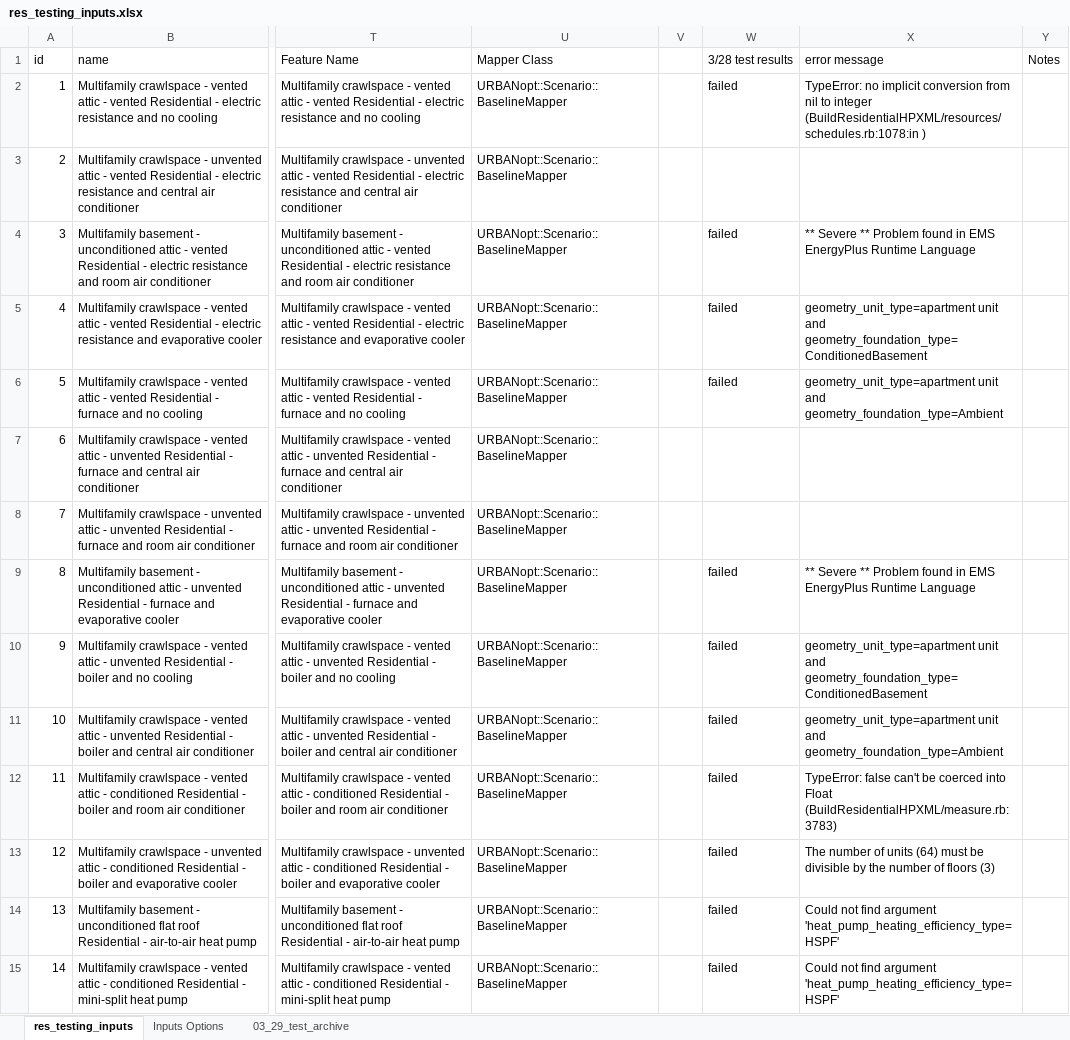
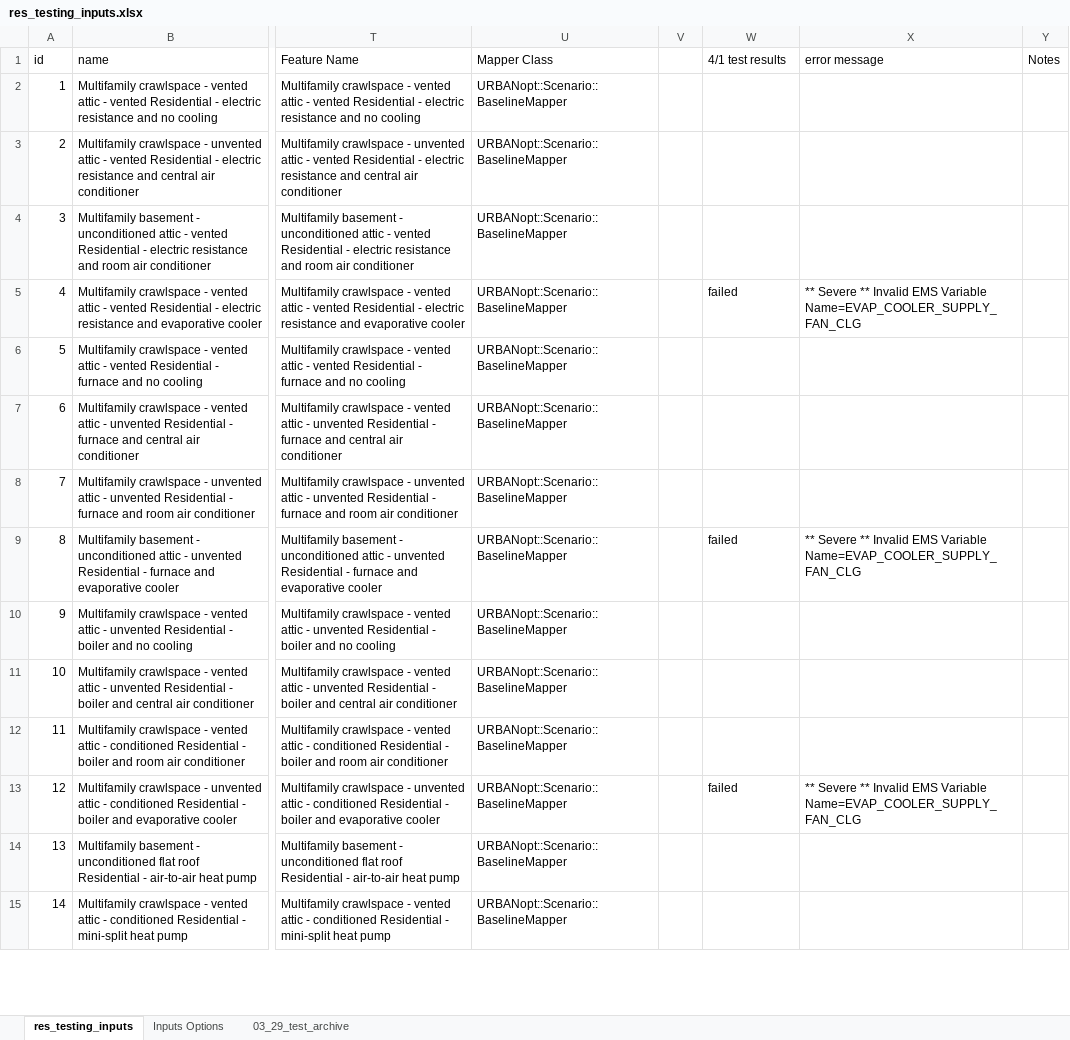
Before and after one commit to wta12/urbanopt-example-geojson-project, an Excel workbook: example_project/res_testing_inputs.xlsx, sheet res_testing_inputs, drawn as a sheet; only a part is shown, gaps mark what is left out; values as stored, in another font and other column widths than the file's, no cell formats; the diff covers the shown part only; the diff names each change by its address in the sheet, - before the commit and + after, or states it on an @@ line.

Commit message:
adding log results from todays today

```diff
--- a/example_project/res_testing_inputs.xlsx (sheet res_testing_inputs)
+++ b/example_project/res_testing_inputs.xlsx (sheet res_testing_inputs)
-W1: 3/28 test results
+W1: 4/1 test results
-W2 (4/1 test results): failed
+W2 (4/1 test results): (empty)
-X2 (error message): TypeError: no implicit conversion from nil to integer (BuildResidentialHPXML/resources/schedules.rb:1078:in )
+X2 (error message): (empty)
-W4 (4/1 test results): failed
+W4 (4/1 test results): (empty)
-X4 (error message): ** Severe ** Problem found in EMS EnergyPlus Runtime Language
+X4 (error message): (empty)
-X5 (error message): geometry_unit_type=apartment unit and geometry_foundation_type=ConditionedBasement
+X5 (error message): ** Severe ** Invalid EMS Variable Name=EVAP_COOLER_SUPPLY_FAN_CLG
-W6 (4/1 test results): failed
+W6 (4/1 test results): (empty)
-X6 (error message): geometry_unit_type=apartment unit and geometry_foundation_type=Ambient
+X6 (error message): (empty)
-X9 (error message): …Severe ** Problem found in EMS EnergyPlus Runtime Language
+X9 (error message): …Severe ** Invalid EMS Variable Name=EVAP_COOLER_SUPPLY_FAN_CLG
-W10:W12 (4/1 test results): failed
+W10:W12 (4/1 test results): (empty)
-X10 (error message): geometry_unit_type=apartment unit and geometry_foundation_type=ConditionedBasement
+X10 (error message): (empty)
-X11 (error message): geometry_unit_type=apartment unit and geometry_foundation_type=Ambient
+X11 (error message): (empty)
-X12 (error message): TypeError: false can't be coerced into Float (BuildResidentialHPXML/measure.rb:3783)
+X12 (error message): (empty)
-X13 (error message): The number of units (64) must be divisible by the number of floors (3)
+X13 (error message): ** Severe ** Invalid EMS Variable Name=EVAP_COOLER_SUPPLY_FAN_CLG
-W14:W15 (4/1 test results): failed
+W14:W15 (4/1 test results): (empty)
-X14:X15 (error message): Could not find argument 'heat_pump_heating_efficiency_type=HSPF'
+X14:X15 (error message): (empty)
```
Also changed, not shown: 218 edited cells elsewhere in this sheet, cell formats.
